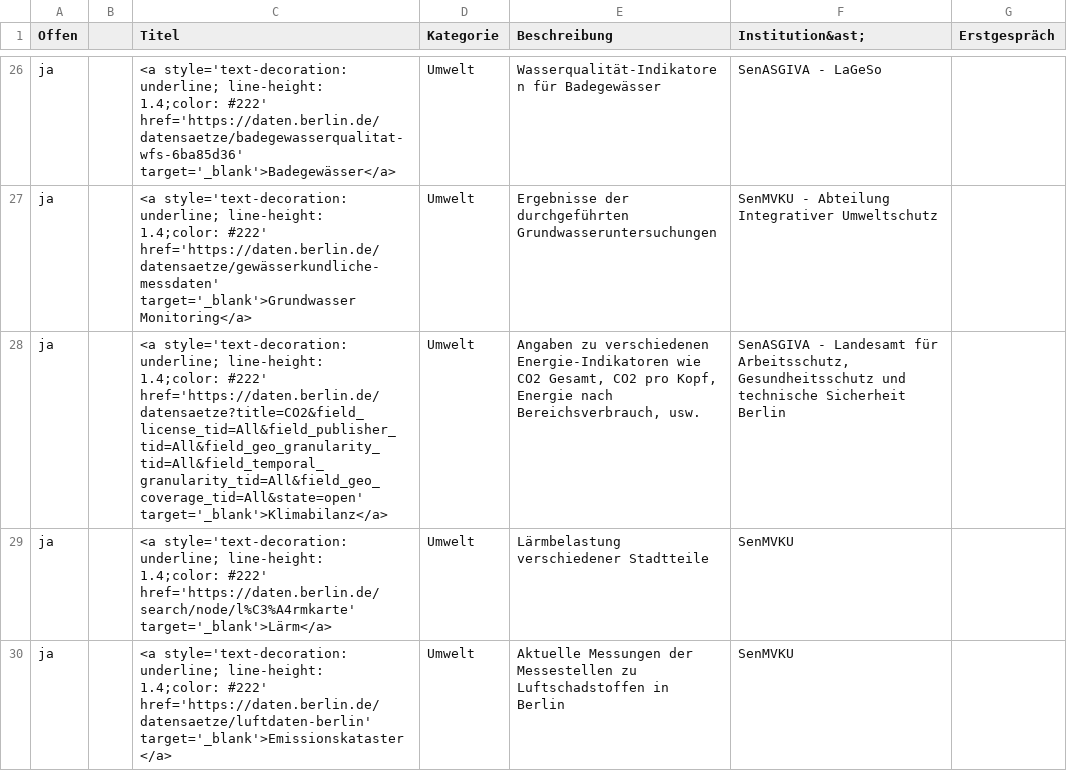
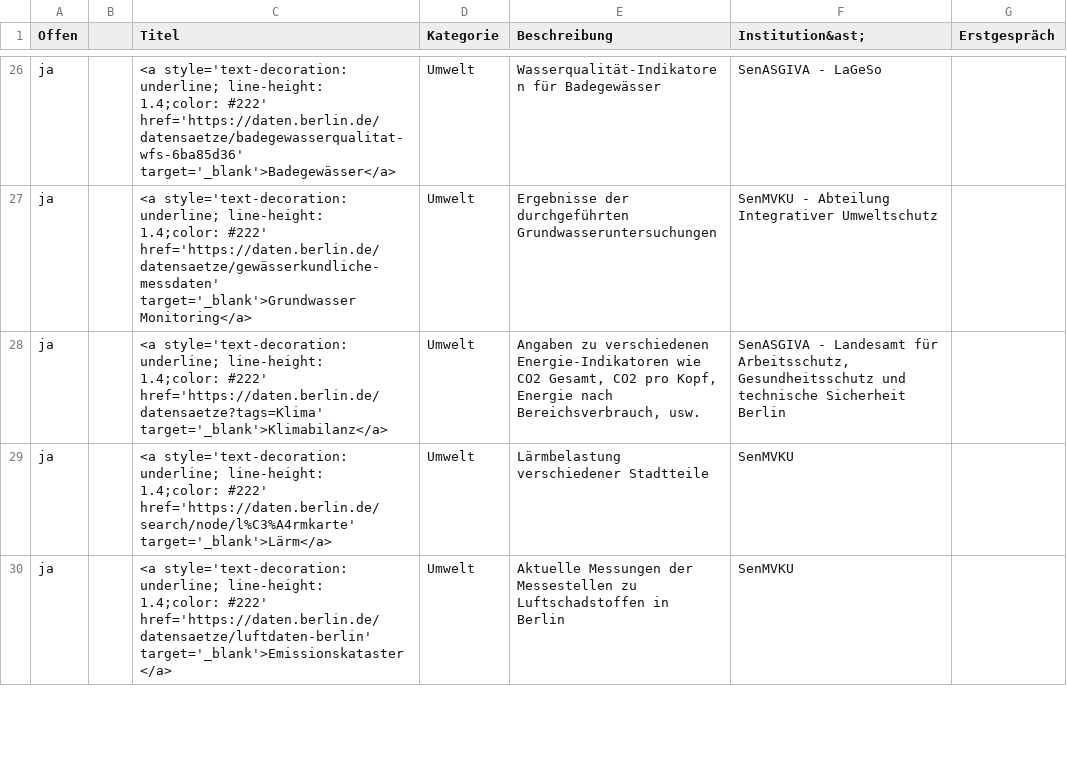
Before and after one commit to technologiestiftung/kerndatensaetze-monitor, a CSV file: data/kerndatensaetze-chart.csv, drawn as a sheet; only a part is shown, gaps mark what is left out.

```diff
--- a/data/kerndatensaetze-chart.csv
+++ b/data/kerndatensaetze-chart.csv
@@ -27,3 +27,3 @@ ja,,<a style='text-decoration: underline; line-height: 1.4;color: #222' href='ht
 ja,,<a style='text-decoration: underline; line-height: 1.4;color: #222' href='https://daten.berlin.de/datensaetze/gewässerkundliche-messdaten' target='_blank'>Grundwasser Monitoring</a>,Umwelt,Ergebnisse der durchgeführten Grundwasseruntersuchungen,SenMVKU - Abteilung Integrativer Umweltschutz,
-ja,,<a style='text-decoration: underline; line-height: 1.4;color: #222' href='https://daten.berlin.de/datensaetze?title=CO2&field_license_tid=All&field_publisher_tid=All&field_geo_granularity_tid=All&field_temporal_granularity_tid=All&field_geo_coverage_tid=All&state=open' target='_blank'>Klimabilanz</a>,Umwelt,"Angaben zu verschiedenen Energie-Indikatoren wie CO2 Gesamt, CO2 pro Kopf, Energie nach Bereichsverbrauch, usw.","SenASGIVA - Landesamt für Arbeitsschutz, Gesundheitsschutz und technische Sicherheit Berlin",
+ja,,<a style='text-decoration: underline; line-height: 1.4;color: #222' href='https://daten.berlin.de/datensaetze?tags=Klima' target='_blank'>Klimabilanz</a>,Umwelt,"Angaben zu verschiedenen Energie-Indikatoren wie CO2 Gesamt, CO2 pro Kopf, Energie nach Bereichsverbrauch, usw.","SenASGIVA - Landesamt für Arbeitsschutz, Gesundheitsschutz und technische Sicherheit Berlin",
 ja,,<a style='text-decoration: underline; line-height: 1.4;color: #222' href='https://daten.berlin.de/search/node/l%C3%A4rmkarte' target='_blank'>Lärm</a>,Umwelt,Lärmbelastung verschiedener Stadtteile,SenMVKU,
```
